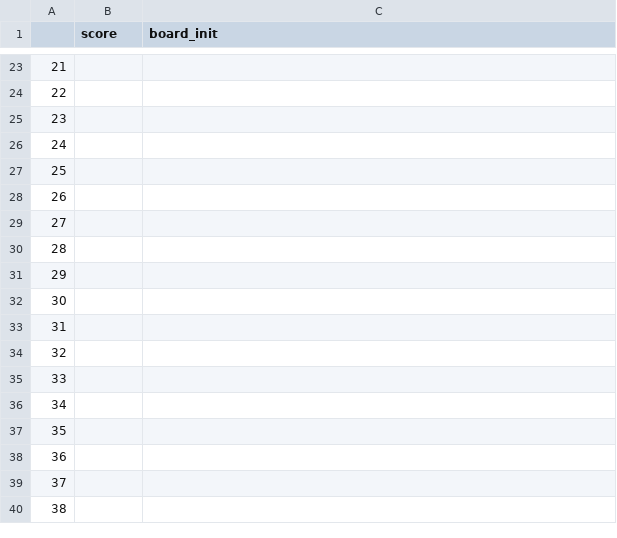
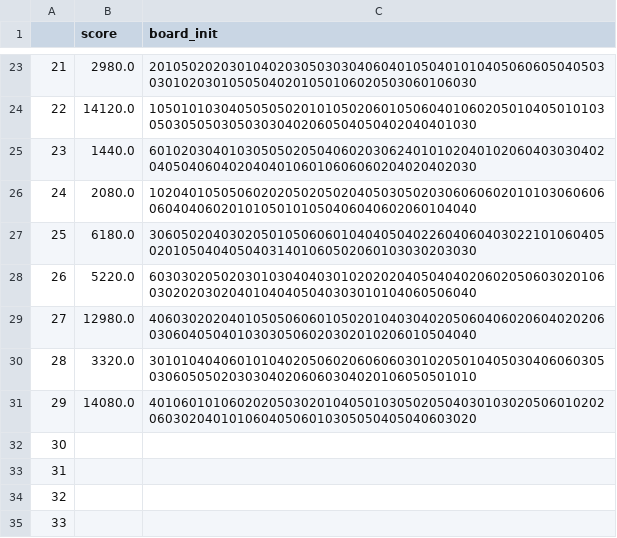
Before and after one commit to AlexisBnnft/CandyCrusher, a CSV file: human.csv, drawn as a sheet; only a part is shown, gaps mark what is left out; the shorter side is filled out with more unchanged rows; the diff covers the shown part only.

Commit message:
Human boards

```diff
--- a/human.csv
+++ b/human.csv
@@ -23,10 +23,10 @@
-21,,
-22,,
-23,,
-24,,
-25,,
-26,,
-27,,
-28,,
-29,,
+21,2980.0,20105020203010402030503030406040105040101040506060504050303010203010505040201050106020503060106030
+22,14120.0,10501010304050505020101050206010506040106020501040501010305030505030503030402060504050402040401030
+23,1440.0,60102030401030505020504060203062401010204010206040303040204050406040204040106010606060204020402030
+24,2080.0,10204010505060202050205020405030502030606060201010306060606040406020101050101050406040602060104040
+25,6180.0,30605020403020501050606010404050402260406040302210106040502010504040504031401060502060103030203030
+26,5220.0,60303020502030103040403010202020405040402060205060302010603020203020401040405040303010104060506040
+27,12980.0,40603020204010505060601050201040304020506040602060402020603060405040103030506020302010206010504040
+28,3320.0,30101040406010104020506020606060301020501040503040606030503060505020303040206060304020106050501010
+29,14080.0,40106010106020205030201040501030502050403010302050601020206030204010106040506010305050405040603020
 30,,
```
Also changed, not shown: 32 edited cells elsewhere in this file.
